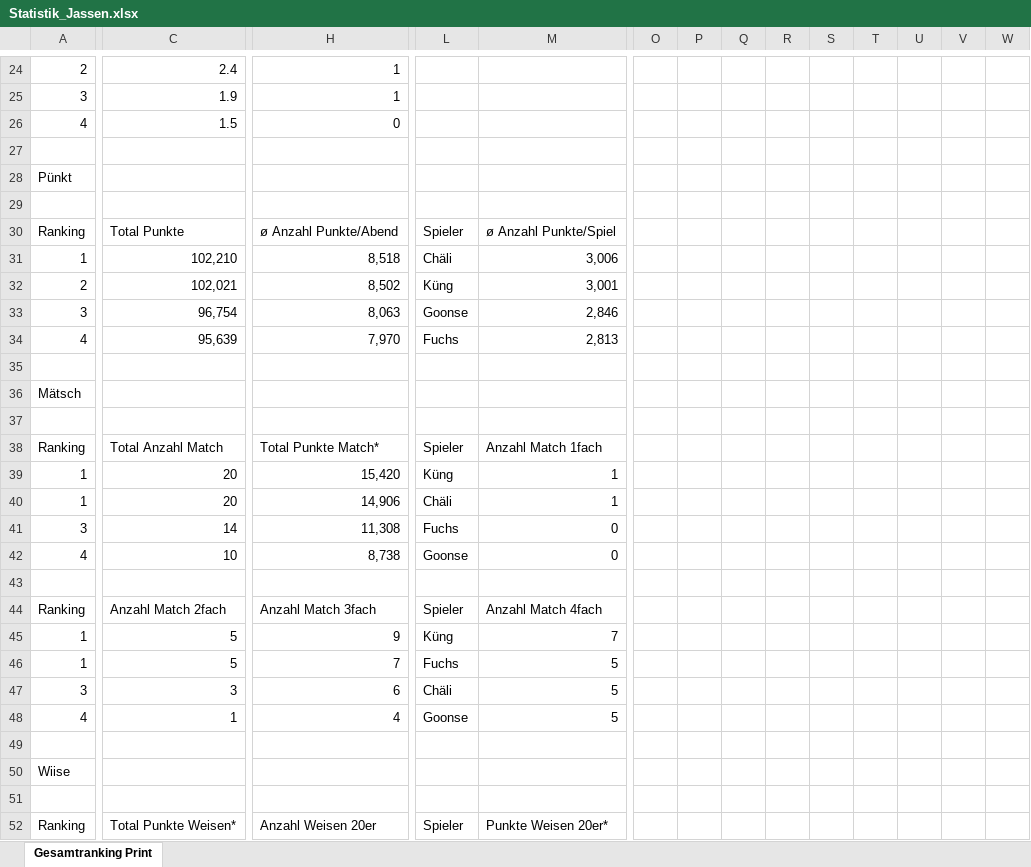
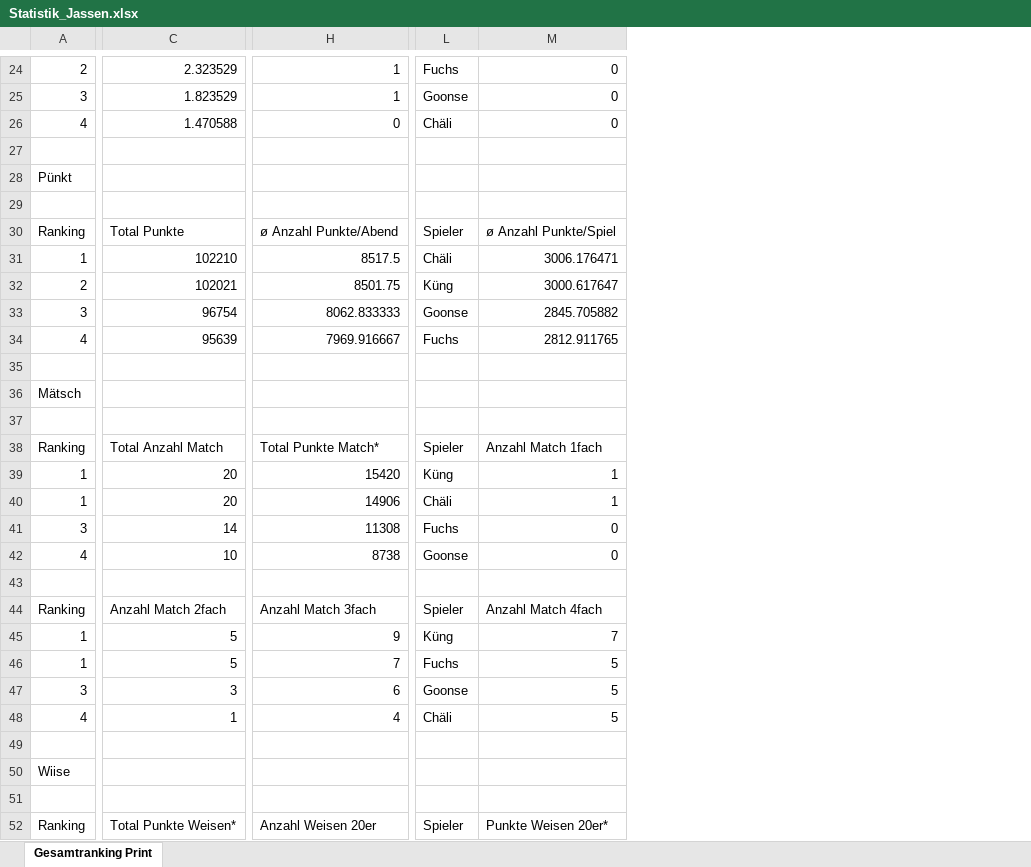
Before and after one commit to yveskeller79-debug/Gesamtranking, an Excel workbook: Statistik_Jassen.xlsx, sheet Gesamtranking Print, drawn as a sheet; only a part is shown, gaps mark what is left out; values as stored, in another font and other column widths than the file's, no cell formats; charts and pictures and conditional formats not drawn; removed rows and columns are numbered as before the commit, all else as after; the diff covers the shown part only; the diff names each change by its address in the sheet, - before the commit and + after, or states it on an @@ line.

```diff
--- a/Statistik_Jassen.xlsx (sheet Gesamtranking Print)
+++ b/Statistik_Jassen.xlsx (sheet Gesamtranking Print)
-column O, empty
-column P, empty
-column Q, empty
-column R, empty
-column S, empty
-column T, empty
-column U, empty
-column V, empty
-column W, empty
-C24: 2.4
+C24: 2.323529
-L24: (empty)
+L24: Fuchs
-M24:M26: (empty)
+M24:M26: 0
-C25: 1.9
+C25: 1.823529
-L25: (empty)
+L25: Goonse
-C26: 1.5
+C26: 1.470588
-L26: (empty)
+L26: Chäli
-C31: 102,210
+C31: 102210
-H31: 8,518
+H31: 8517.5
-M31: 3,006
+M31: 3006.176471
-C32: 102,021
+C32: 102021
-H32: 8,502
+H32: 8501.75
-M32: 3,001
+M32: 3000.617647
-C33: 96,754
+C33: 96754
-H33: 8,063
+H33: 8062.833333
-M33: 2,846
+M33: 2845.705882
-C34: 95,639
+C34: 95639
-H34: 7,970
+H34: 7969.916667
-M34: 2,813
+M34: 2812.911765
-H39: 15,420
+H39: 15420
-H40: 14,906
+H40: 14906
-H41: 11,308
+H41: 11308
-H42: 8,738
+H42: 8738
-L47: Chäli
+L47: Goonse
-L48: Goonse
+L48: Chäli
```
Also changed, not shown: 8 added rows, 8 removed rows, 1 moved row, 2 added columns, 11 removed columns and 107 edited cells elsewhere in this sheet, cell formats, charts or pictures.
